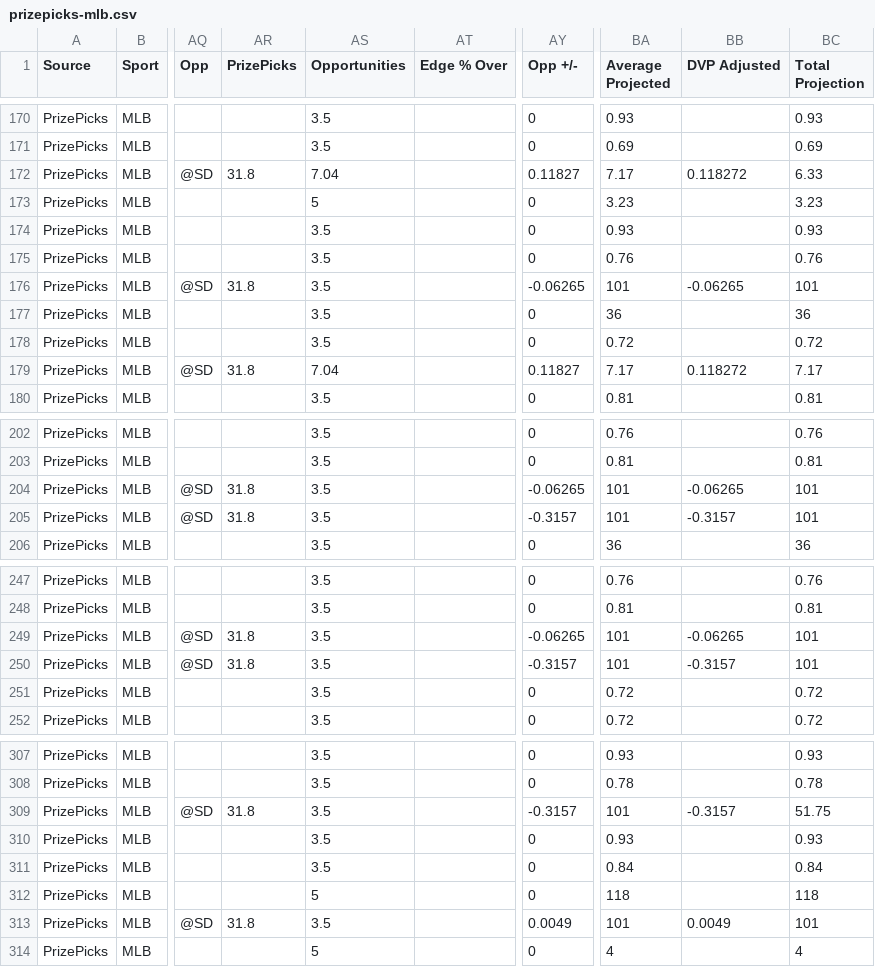
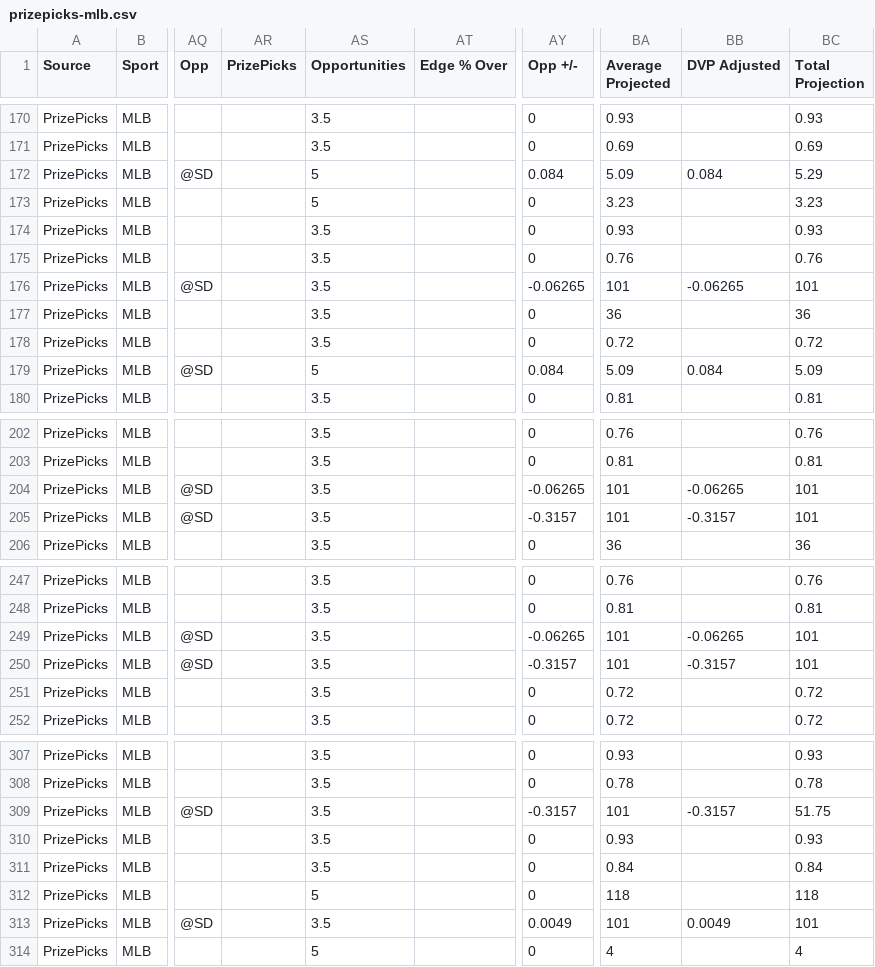
Before and after one commit to 925Sports/925-optimizer, a CSV file: data/prizepicks-mlb.csv, drawn as a sheet; only a part is shown, gaps mark what is left out; the diff covers the shown part only; the diff names each change by its address in the sheet, - before the commit and + after, or states it on an @@ line.

```diff
--- a/data/prizepicks-mlb.csv
+++ b/data/prizepicks-mlb.csv
-AR172 (PrizePicks): 31.8
+AR172 (PrizePicks): (empty)
-AS172 (Opportunities): 7.04
+AS172 (Opportunities): 5
-AY172 (Opp +/-): 0.11827
+AY172 (Opp +/-): 0.084
-BA172 (Average Projected): 7.17
+BA172 (Average Projected): 5.09
-BB172 (DVP Adjusted): 0.118272
+BB172 (DVP Adjusted): 0.084
-BC172 (Total Projection): 6.33
+BC172 (Total Projection): 5.29
-AR176 (PrizePicks): 31.8
+AR176 (PrizePicks): (empty)
-AR179 (PrizePicks): 31.8
+AR179 (PrizePicks): (empty)
-AS179 (Opportunities): 7.04
+AS179 (Opportunities): 5
-AY179 (Opp +/-): 0.11827
+AY179 (Opp +/-): 0.084
-BA179 (Average Projected): 7.17
+BA179 (Average Projected): 5.09
-BB179 (DVP Adjusted): 0.118272
+BB179 (DVP Adjusted): 0.084
-BC179 (Total Projection): 7.17
+BC179 (Total Projection): 5.09
-AR204:AR205 (PrizePicks): 31.8
+AR204:AR205 (PrizePicks): (empty)
-AR249:AR250 (PrizePicks): 31.8
+AR249:AR250 (PrizePicks): (empty)
-AR309 (PrizePicks): 31.8
+AR309 (PrizePicks): (empty)
-AR313 (PrizePicks): 31.8
+AR313 (PrizePicks): (empty)
```
Also changed, not shown: 82 edited cells elsewhere in this file, data/prizepicks-soccer.csv, 1 other file.
